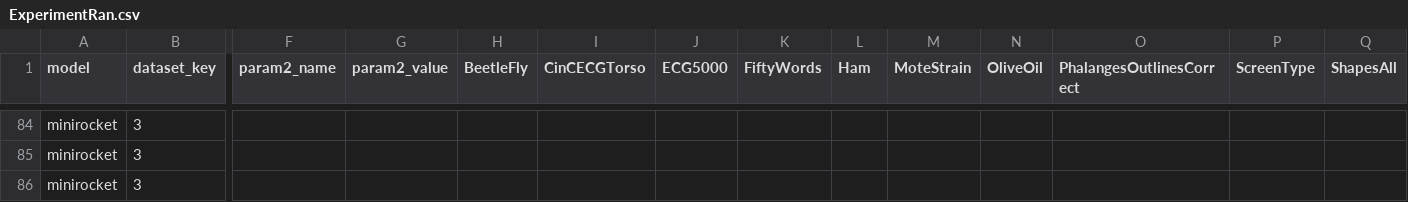
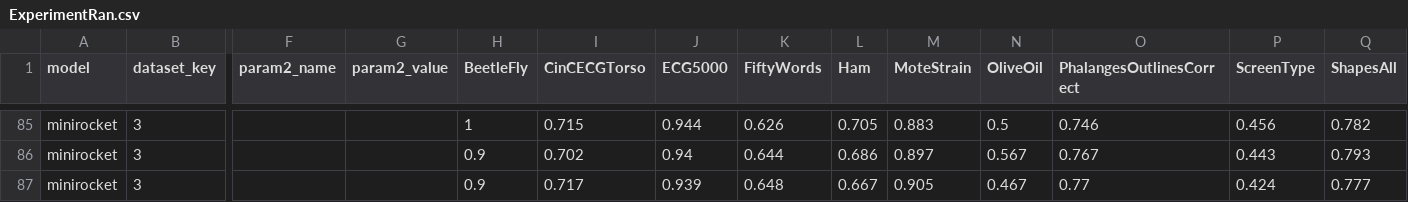
Before and after one commit to psankosik/pun_master_thesis, a CSV file: ExperimentRan.csv, drawn as a sheet; only a part is shown, gaps mark what is left out; addresses are those after the commit; the diff covers the shown part only; the diff names each change by its address in the sheet, - before the commit and + after, or states it on an @@ line.

```diff
--- a/ExperimentRan.csv
+++ b/ExperimentRan.csv
-H85 (BeetleFly): (empty)
+H85 (BeetleFly): 1
-I85 (CinCECGTorso): (empty)
+I85 (CinCECGTorso): 0.715
-J85 (ECG5000): (empty)
+J85 (ECG5000): 0.944
-K85 (FiftyWords): (empty)
+K85 (FiftyWords): 0.626
-L85 (Ham): (empty)
+L85 (Ham): 0.705
-M85 (MoteStrain): (empty)
+M85 (MoteStrain): 0.883
-N85 (OliveOil): (empty)
+N85 (OliveOil): 0.5
-O85 (PhalangesOutlinesCorrect): (empty)
+O85 (PhalangesOutlinesCorrect): 0.746
-P85 (ScreenType): (empty)
+P85 (ScreenType): 0.456
-Q85 (ShapesAll): (empty)
+Q85 (ShapesAll): 0.782
-H86:H87 (BeetleFly): (empty)
+H86:H87 (BeetleFly): 0.9
-I86 (CinCECGTorso): (empty)
+I86 (CinCECGTorso): 0.702
-J86 (ECG5000): (empty)
+J86 (ECG5000): 0.94
-K86 (FiftyWords): (empty)
+K86 (FiftyWords): 0.644
-L86 (Ham): (empty)
+L86 (Ham): 0.686
-M86 (MoteStrain): (empty)
+M86 (MoteStrain): 0.897
-N86 (OliveOil): (empty)
+N86 (OliveOil): 0.567
-O86 (PhalangesOutlinesCorrect): (empty)
+O86 (PhalangesOutlinesCorrect): 0.767
-P86 (ScreenType): (empty)
+P86 (ScreenType): 0.443
-Q86 (ShapesAll): (empty)
+Q86 (ShapesAll): 0.793
-I87 (CinCECGTorso): (empty)
+I87 (CinCECGTorso): 0.717
-J87 (ECG5000): (empty)
+J87 (ECG5000): 0.939
-K87 (FiftyWords): (empty)
+K87 (FiftyWords): 0.648
-L87 (Ham): (empty)
+L87 (Ham): 0.667
-M87 (MoteStrain): (empty)
+M87 (MoteStrain): 0.905
-N87 (OliveOil): (empty)
+N87 (OliveOil): 0.467
-O87 (PhalangesOutlinesCorrect): (empty)
+O87 (PhalangesOutlinesCorrect): 0.77
-P87 (ScreenType): (empty)
+P87 (ScreenType): 0.424
-Q87 (ShapesAll): (empty)
+Q87 (ShapesAll): 0.777
```
Also changed, not shown: 20 added rows and 60 edited cells elsewhere in this file, ExperimentRanV1.csv, 8 other files.
